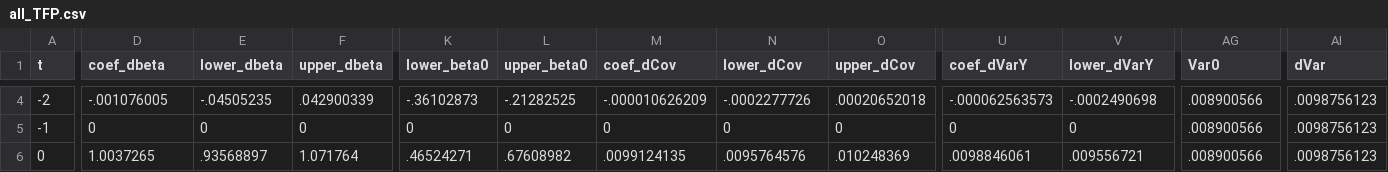
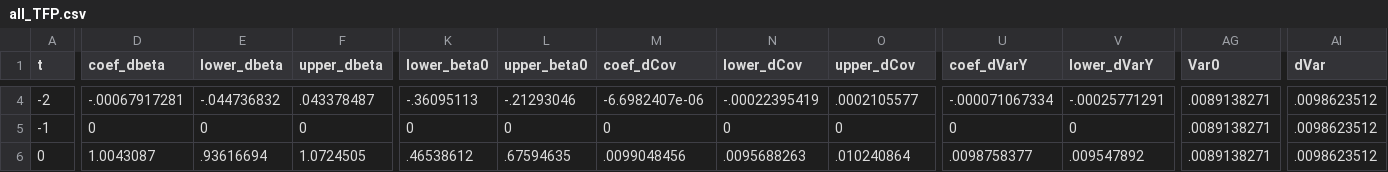
Before and after one commit to korenmiklos/ceo-value, a CSV file: papers/econometrics/data/all_TFP.csv, drawn as a sheet; only a part is shown, gaps mark what is left out; the diff covers the shown part only; the diff names each change by its address in the sheet, - before the commit and + after, or states it on an @@ line.

```diff
--- a/papers/econometrics/data/all_TFP.csv
+++ b/papers/econometrics/data/all_TFP.csv
-D4 (coef_dbeta): -.001076005
+D4 (coef_dbeta): -.00067917281
-E4 (lower_dbeta): -.04505235
+E4 (lower_dbeta): -.044736832
-F4 (upper_dbeta): .042900339
+F4 (upper_dbeta): .043378487
-K4 (lower_beta0): -.36102873
+K4 (lower_beta0): -.36095113
-L4 (upper_beta0): -.21282525
+L4 (upper_beta0): -.21293046
-M4 (coef_dCov): -.000010626209
+M4 (coef_dCov): -6.6982407e-06
-N4 (lower_dCov): -.0002277726
+N4 (lower_dCov): -.00022395419
-O4 (upper_dCov): .00020652018
+O4 (upper_dCov): .0002105577
-U4 (coef_dVarY): -.000062563573
+U4 (coef_dVarY): -.000071067334
-V4 (lower_dVarY): -.0002490698
+V4 (lower_dVarY): -.00025771291
-AG4:AG6 (Var0): .008900566
+AG4:AG6 (Var0): .0089138271
-AI4:AI6 (dVar): .0098756123
+AI4:AI6 (dVar): .0098623512
-D6 (coef_dbeta): 1.0037265
+D6 (coef_dbeta): 1.0043087
-E6 (lower_dbeta): .93568897
+E6 (lower_dbeta): .93616694
-F6 (upper_dbeta): 1.071764
+F6 (upper_dbeta): 1.0724505
-K6 (lower_beta0): .46524271
+K6 (lower_beta0): .46538612
-L6 (upper_beta0): .67608982
+L6 (upper_beta0): .67594635
-M6 (coef_dCov): .0099124135
+M6 (coef_dCov): .0099048456
-N6 (lower_dCov): .0095764576
+N6 (lower_dCov): .0095688263
-O6 (upper_dCov): .010248369
+O6 (upper_dCov): .010240864
-U6 (coef_dVarY): .0098846061
+U6 (coef_dVarY): .0098758377
-V6 (lower_dVarY): .009556721
+V6 (lower_dVarY): .009547892
```
Also changed, not shown: 143 edited cells elsewhere in this file, papers/econometrics/data/baseline_TFP.csv, papers/econometrics/data/excessvariance_TFP.csv, 9 other files.
